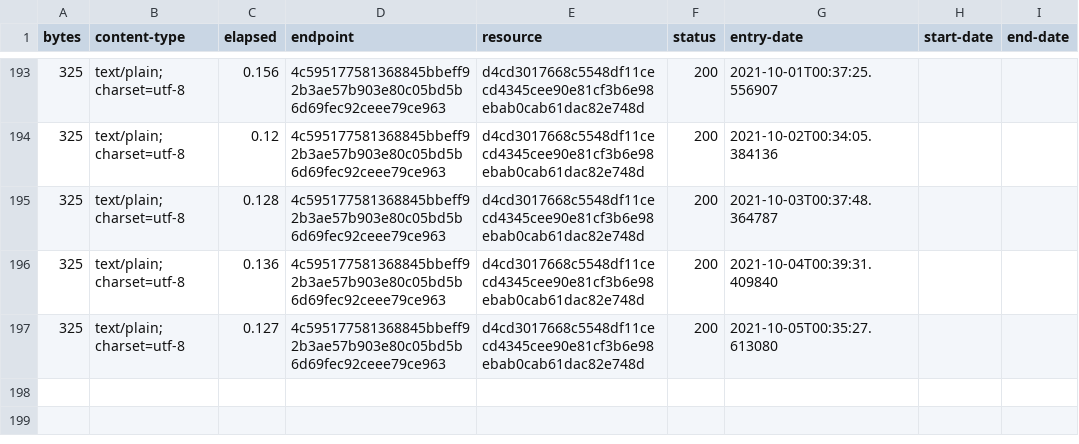
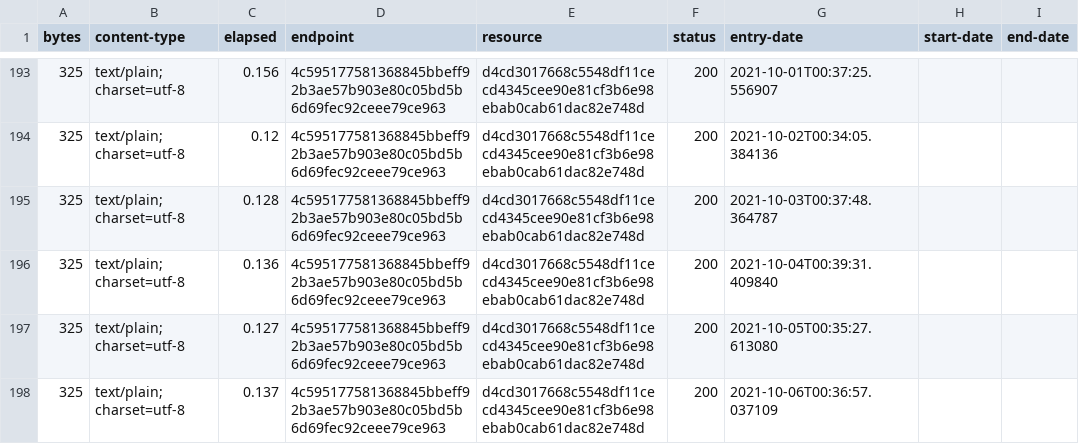
Before and after one commit to digital-land/development-plan-type-collection, a CSV file: collection/log.csv, drawn as a sheet; only a part is shown, gaps mark what is left out; the diff names each change by its address in the sheet, - before the commit and + after, or states it on an @@ line.

Commit message:
Collection 2021-10-06

```diff
--- a/collection/log.csv
+++ b/collection/log.csv
+row 198: 325 | text/plain; charset=utf-8 | 0.137 | 4c595177581368845bbeff92b3ae57b903e80c05bd5b6d69fec92ceee79ce963 | d4cd3017668c5548df11cecd4345cee90e81cf3b6e98ebab0cab61dac82e748d | 200 | 2021-10-06T00:36:57.037109
```
